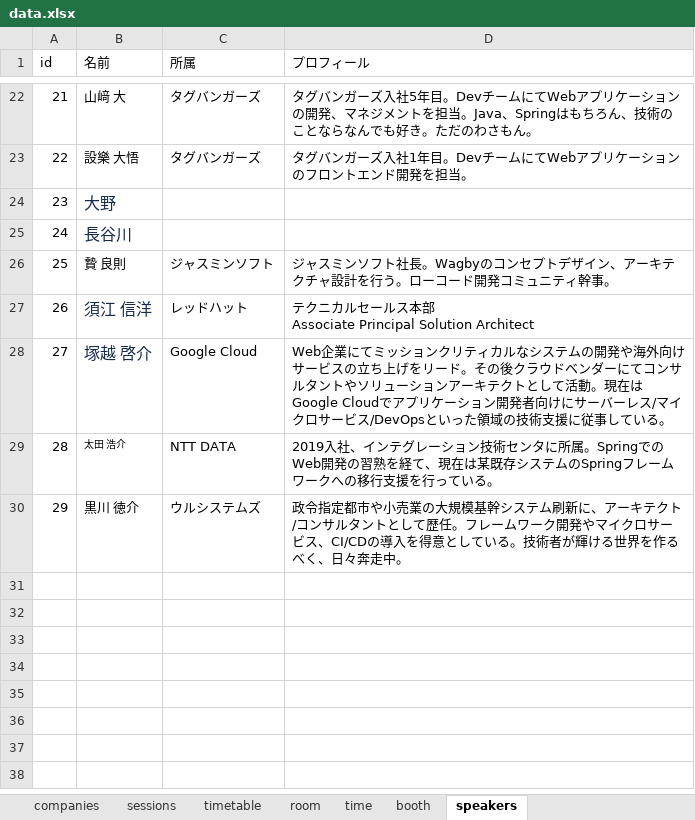
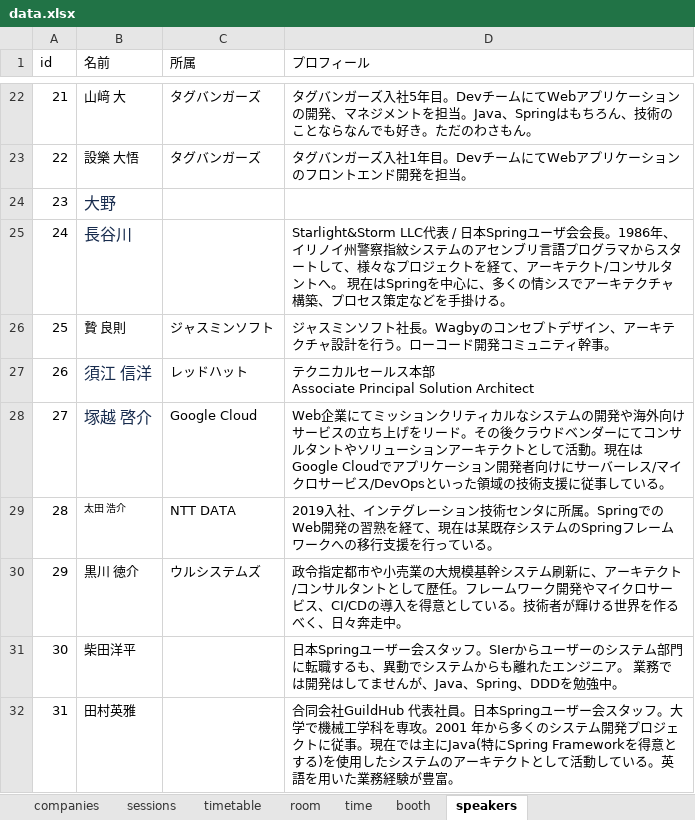
Before and after one commit to jsug-projects/spring-fest-2019, an Excel workbook: data.xlsx, sheet speakers, drawn as a sheet; only a part is shown, gaps mark what is left out; values as stored, in another font and other column widths than the file's, no borders; the diff names each change by its address in the sheet, - before the commit and + after, or states it on an @@ line.

```diff
--- a/data.xlsx (sheet speakers)
+++ b/data.xlsx (sheet speakers)
-D25 (プロフィール): (empty)
+D25 (プロフィール): Starlight&Storm LLC代表 / 日本Springユーザ会会長。1986年、イリノイ州警察指紋システムのアセンブリ言語プログラマからスタートして、様々なプロジェクトを経て、アーキテクト/コンサルタントへ。 現在はSpringを中心に、多くの情シスでアーキテクチャ構築、プロセス策定などを手掛ける。
+row 31: 30 | 柴田洋平 |  | ⽇本Springユーザー会スタッフ。SIerからユーザーのシステム部門に転職するも、異動でシステムからも離れたエンジニア。 業務では開発はしてませんが、Java、Spring、DDDを勉強中。
+row 32: 31 | 田村英雅 |  | 合同会社GuildHub 代表社員。⽇本Springユーザー会スタッフ。⼤学で機械⼯学科を専攻。2001 年から多くのシステム開発プロジェクトに従事。現在では主にJava(特にSpring Frameworkを得意とする)を使⽤したシステムのアーキテクトとして活動している。英語を⽤いた業務経験が豊富。
```
Also changed, not shown: sheet sessions, 4 other files.
